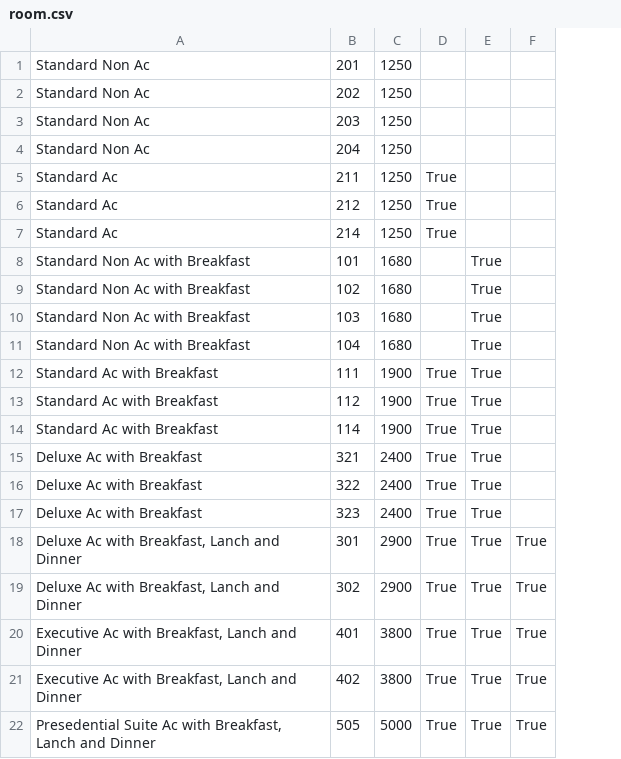
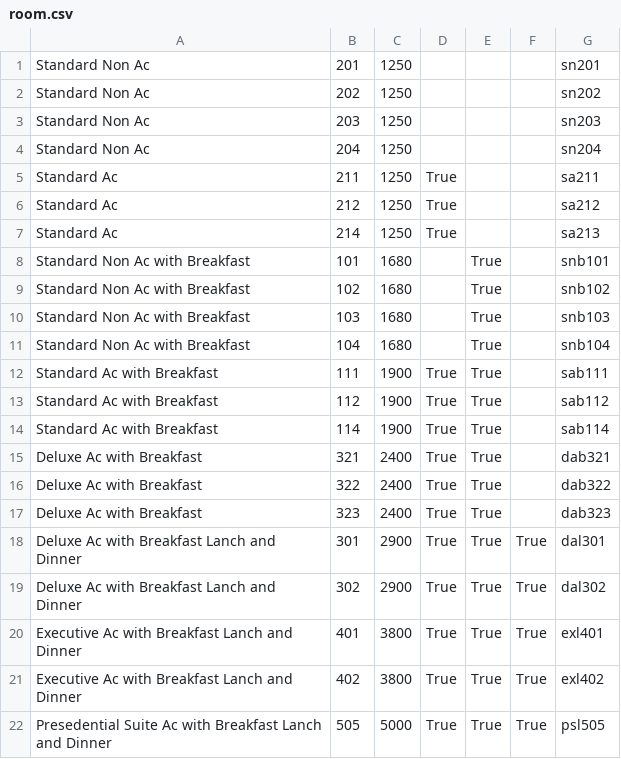
Before and after one commit to soham3301/chatgpt_challanges, a CSV file: ch_52_hotel_booking/data_csv/room.csv, drawn as a sheet; the diff names each change by its address in the sheet, - before the commit and + after, or states it on an @@ line.

Commit message:
52 - Hotel Booking with File System 80% Completed

```diff
--- a/ch_52_hotel_booking/data_csv/room.csv
+++ b/ch_52_hotel_booking/data_csv/room.csv
+column G, rows 1-22: sn201 | sn202 | sn203 | sn204 | sa211 | sa212 | sa213 | snb101 | snb102 | snb103 | snb104 | sab111 | sab112 | sab114 | dab321 | dab322 | dab323 | dal301 | dal302 | exl401 | exl402 | psl505
-A18:A19: Deluxe Ac with Breakfast, Lanch and Dinner
+A18:A19: Deluxe Ac with Breakfast Lanch and Dinner
-A20:A21: Executive Ac with Breakfast, Lanch and Dinner
+A20:A21: Executive Ac with Breakfast Lanch and Dinner
-A22: …Ac with Breakfast, Lanch and…
+A22: …Ac with Breakfast Lanch and…
```
Also changed, not shown: 12 other files.
